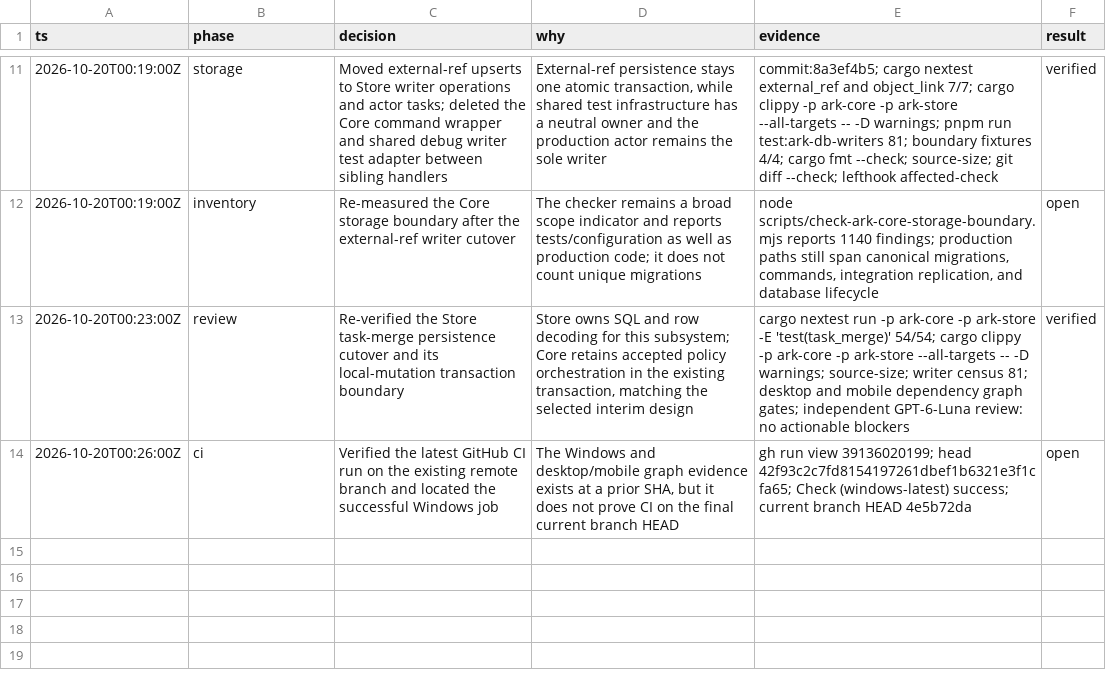
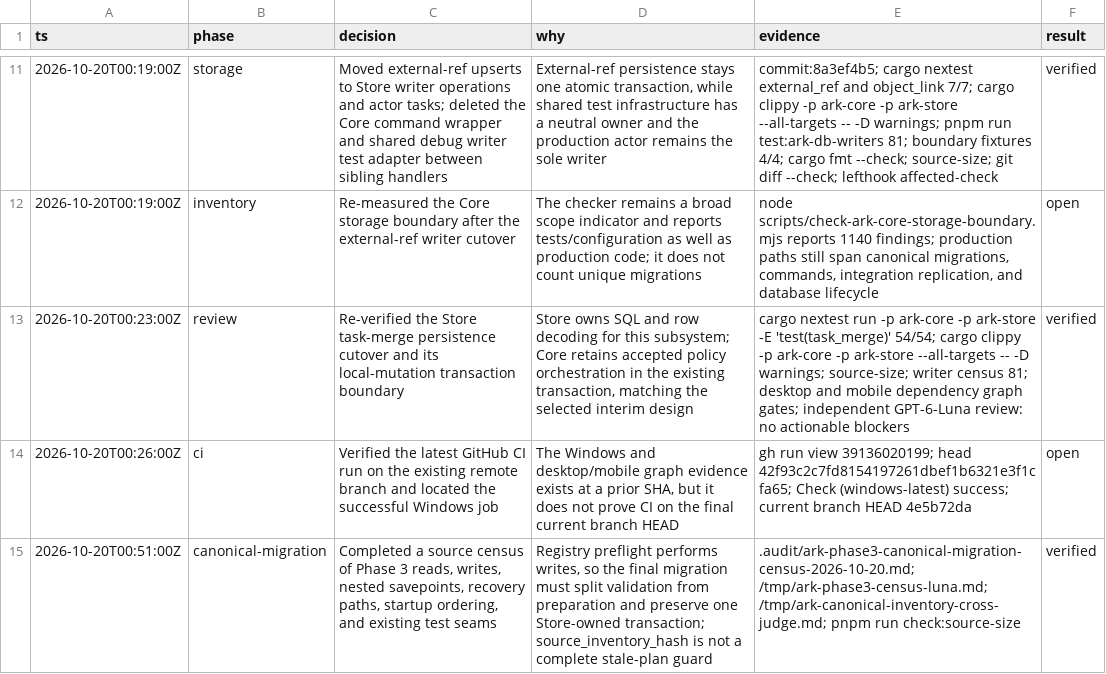
Before and after one commit to makekosmos/cortex, a TSV file: .audit/ark-exocortex-continuation-2026-10-20.tsv, drawn as a sheet; only a part is shown, gaps mark what is left out; the diff names each change by its address in the sheet, - before the commit and + after, or states it on an @@ line.

Commit message:
docs(ark): census canonical migration boundaries

```diff
--- a/.audit/ark-exocortex-continuation-2026-10-20.tsv
+++ b/.audit/ark-exocortex-continuation-2026-10-20.tsv
+row 15: 2026-10-20T00:51:00Z | canonical-migration | Completed a source census of Phase 3 reads, writes, nested savepoints, recovery paths, startup ordering, and existing test seams | Registry preflight performs writes, so the final migration must split validation from preparation and preserve one Store-owned transaction; source_inventory_hash is not a complete stale-plan guard | .audit/ark-phase3-canonical-migration-census-2026-10-20.md; /tmp/ark-phase3-census-luna.md; /tmp/ark-canonical-inventory-cross-judge.md; pnpm run check:source-size | verified
```
Also changed, not shown: 1 other file.
